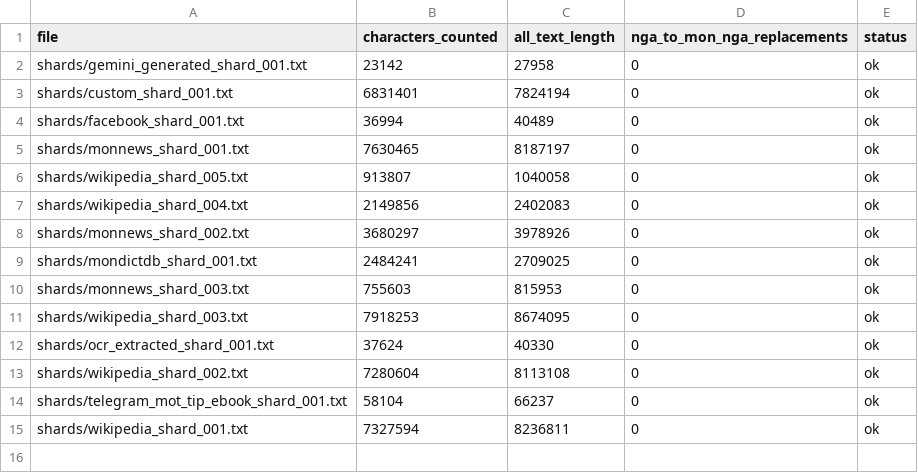
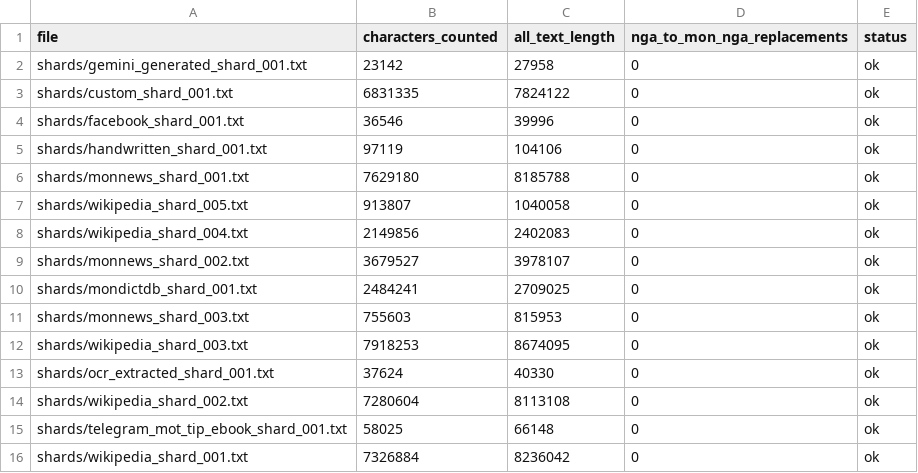
Before and after one commit to MonDevHub/MonCorpusCollection, a CSV file: results/latest/file_stats.csv, drawn as a sheet.

Commit message:
data: regenerate the frequency tables over all fifteen shards
They described fourteen: file_stats.csv had no row for
handwritten_shard_001.txt, and 47,127,985 plus its 97,119 characters is
exactly the fifteen-shard total. Nothing marked the gap.

total_counted_characters now matches shard_stats.py exactly, which makes
it a cross-check between two independent scripts rather than one script
agreeing with itself.

```diff
--- a/results/latest/file_stats.csv
+++ b/results/latest/file_stats.csv
@@ -2,8 +2,9 @@ file,characters_counted,all_text_length,nga_to_mon_nga_replacements,status
 shards/gemini_generated_shard_001.txt,23142,27958,0,ok
-shards/custom_shard_001.txt,6831401,7824194,0,ok
-shards/facebook_shard_001.txt,36994,40489,0,ok
-shards/monnews_shard_001.txt,7630465,8187197,0,ok
+shards/custom_shard_001.txt,6831335,7824122,0,ok
+shards/facebook_shard_001.txt,36546,39996,0,ok
+shards/handwritten_shard_001.txt,97119,104106,0,ok
+shards/monnews_shard_001.txt,7629180,8185788,0,ok
 shards/wikipedia_shard_005.txt,913807,1040058,0,ok
 shards/wikipedia_shard_004.txt,2149856,2402083,0,ok
-shards/monnews_shard_002.txt,3680297,3978926,0,ok
+shards/monnews_shard_002.txt,3679527,3978107,0,ok
 shards/mondictdb_shard_001.txt,2484241,2709025,0,ok
@@ -13,3 +14,3 @@ shards/ocr_extracted_shard_001.txt,37624,40330,0,ok
 shards/wikipedia_shard_002.txt,7280604,8113108,0,ok
-shards/telegram_mot_tip_ebook_shard_001.txt,58104,66237,0,ok
-shards/wikipedia_shard_001.txt,7327594,8236811,0,ok
+shards/telegram_mot_tip_ebook_shard_001.txt,58025,66148,0,ok
+shards/wikipedia_shard_001.txt,7326884,8236042,0,ok
```
Also changed, not shown: results/latest/character_frequency.csv, 2 other files.
